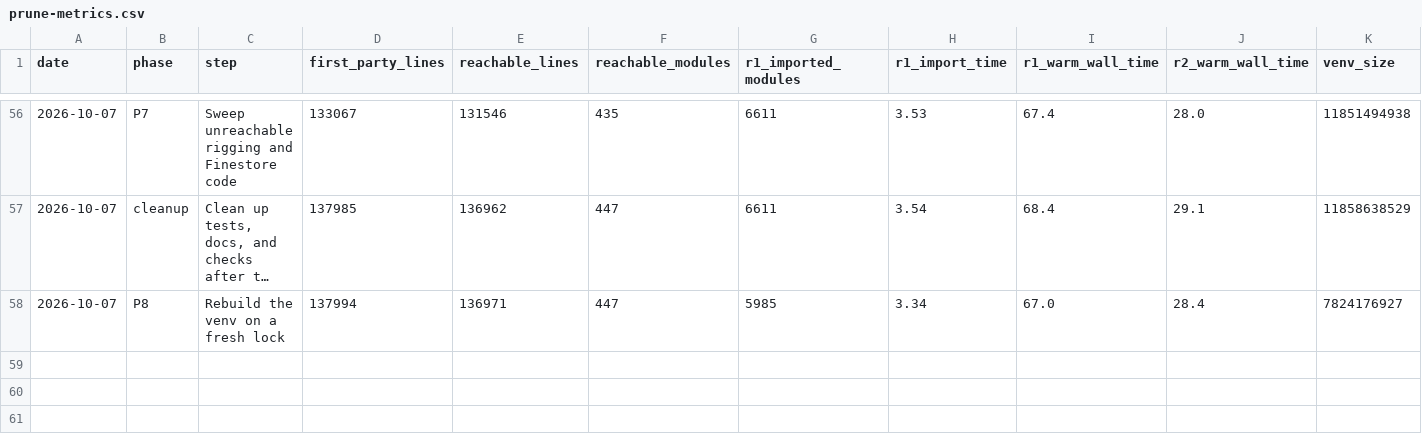
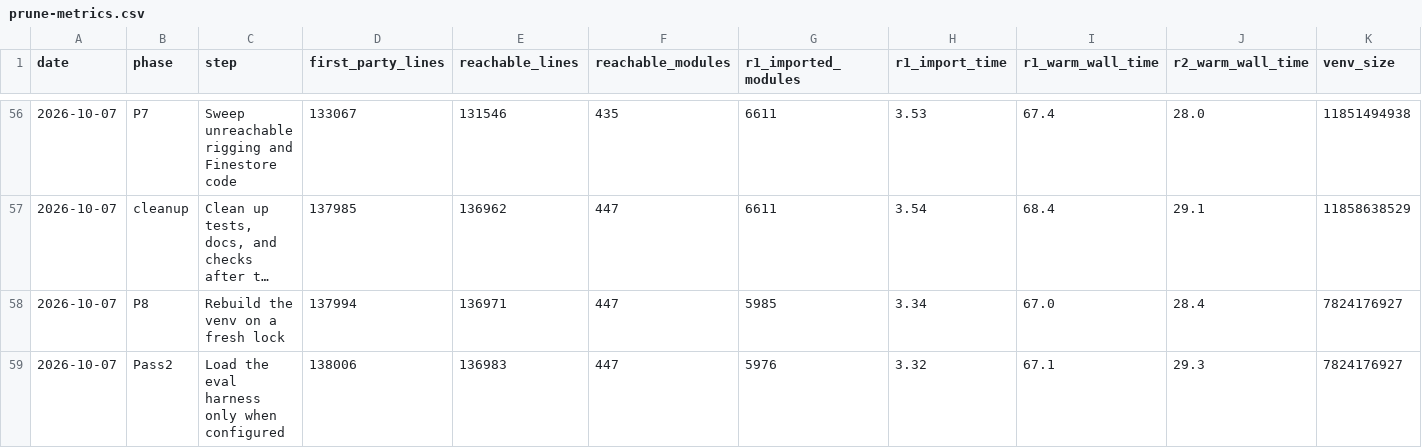
Before and after one commit to jasgcode/Poorin, a CSV file: docs/poorin/prune-metrics.csv, drawn as a sheet; only a part is shown, gaps mark what is left out; long unchanged cells end in …; the diff names each change by its address in the sheet, - before the commit and + after, or states it on an @@ line.

Commit message:
[levanter] Load the eval harness only when a run configures it
Every training run imported levanter.eval_harness, and through it the
inference engine, because train_lm and marin.experiment.train held an
LmEvalHarnessConfig. The config, its sample-logging settings, and the
retry helper they use move to levanter.eval_harness_config, which loads
neither. train_lm imports the harness itself only when a run sets
eval_harness: the harness needs the optional lm-eval extra.

```diff
--- a/docs/poorin/prune-metrics.csv
+++ b/docs/poorin/prune-metrics.csv
+row 59: 2026-10-07 | Pass2 | Load the eval harness only when configured | 138006 | 136983 | 447 | 5976 | 3.32 | 67.1 | 29.3 | 7824176927
```
Also changed, not shown: 5 other files.
